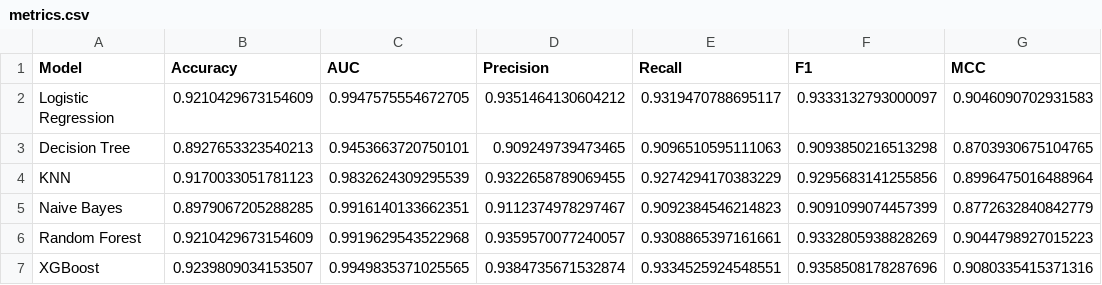
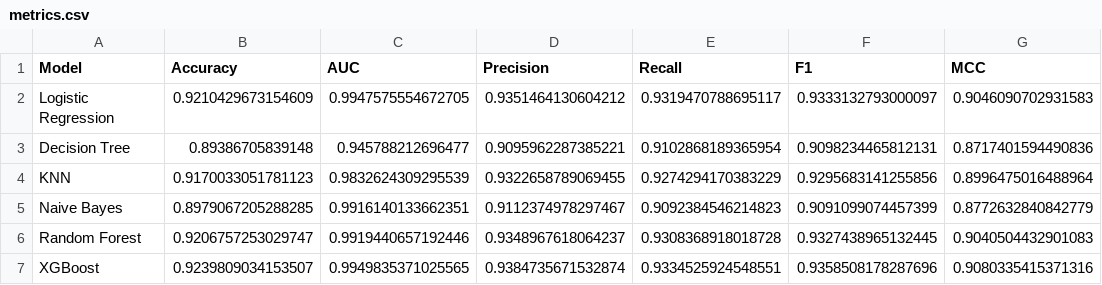
Before and after one commit to 2025aa05370-bits/Multi-Model-Dry-Bean-Classification-System, a CSV file: model/metrics.csv, drawn as a sheet.

```diff
--- a/model/metrics.csv
+++ b/model/metrics.csv
@@ -2,6 +2,6 @@ Model,Accuracy,AUC,Precision,Recall,F1,MCC
 Logistic Regression,0.9210429673154609,0.9947575554672705,0.9351464130604212,0.9319470788695117,0.9333132793000097,0.9046090702931583
-Decision Tree,0.8927653323540213,0.9453663720750101,0.909249739473465,0.9096510595111063,0.9093850216513298,0.8703930675104765
+Decision Tree,0.89386705839148,0.945788212696477,0.9095962287385221,0.9102868189365954,0.9098234465812131,0.8717401594490836
 KNN,0.9170033051781123,0.9832624309295539,0.9322658789069455,0.9274294170383229,0.9295683141255856,0.8996475016488964
 Naive Bayes,0.8979067205288285,0.9916140133662351,0.9112374978297467,0.9092384546214823,0.9091099074457399,0.8772632840842779
-Random Forest,0.9210429673154609,0.9919629543522968,0.9359570077240057,0.9308865397161661,0.9332805938828269,0.9044798927015223
+Random Forest,0.9206757253029747,0.9919440657192446,0.9348967618064237,0.9308368918018728,0.9327438965132445,0.9040504432901083
 XGBoost,0.9239809034153507,0.9949835371025565,0.9384735671532874,0.9334525924548551,0.9358508178287696,0.9080335415371316
```
Also changed, not shown: 4 other files.
